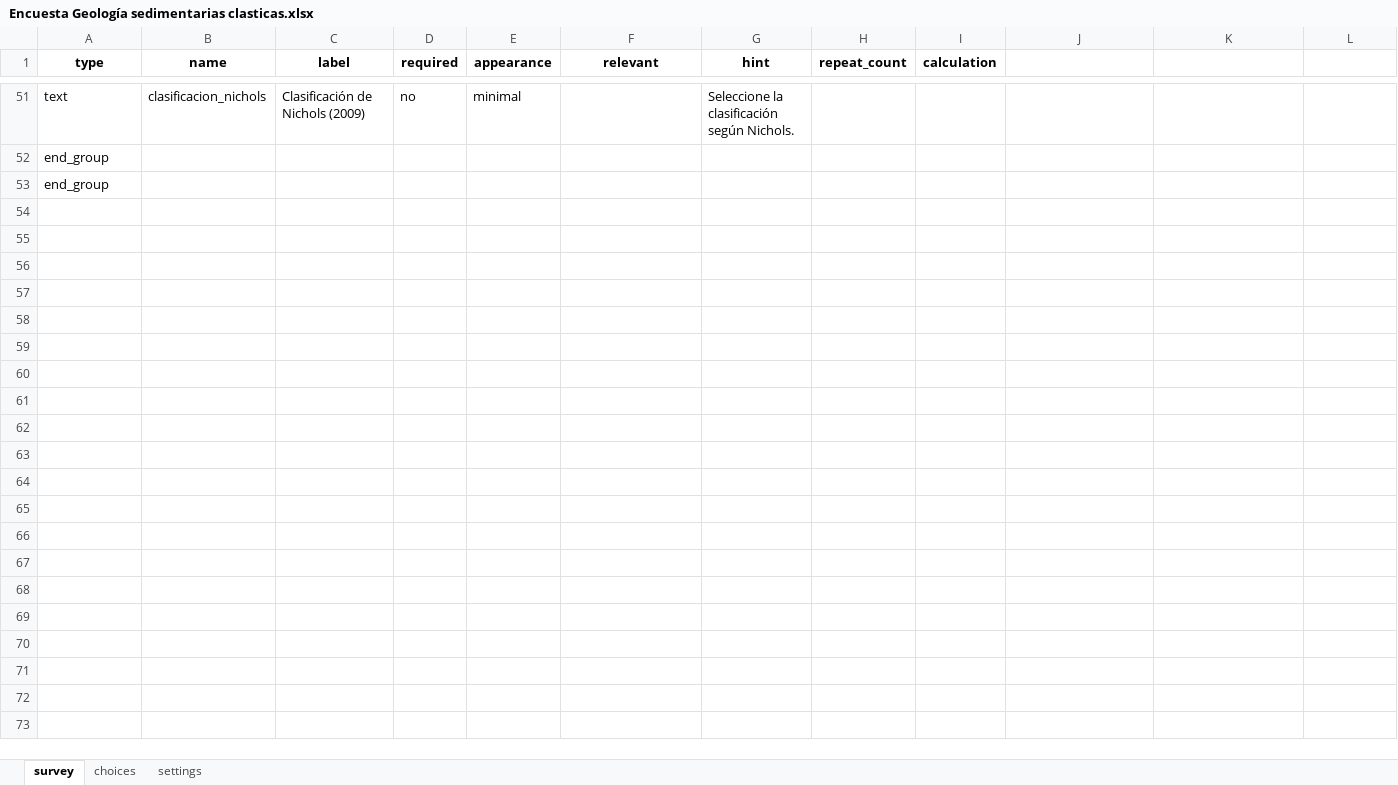
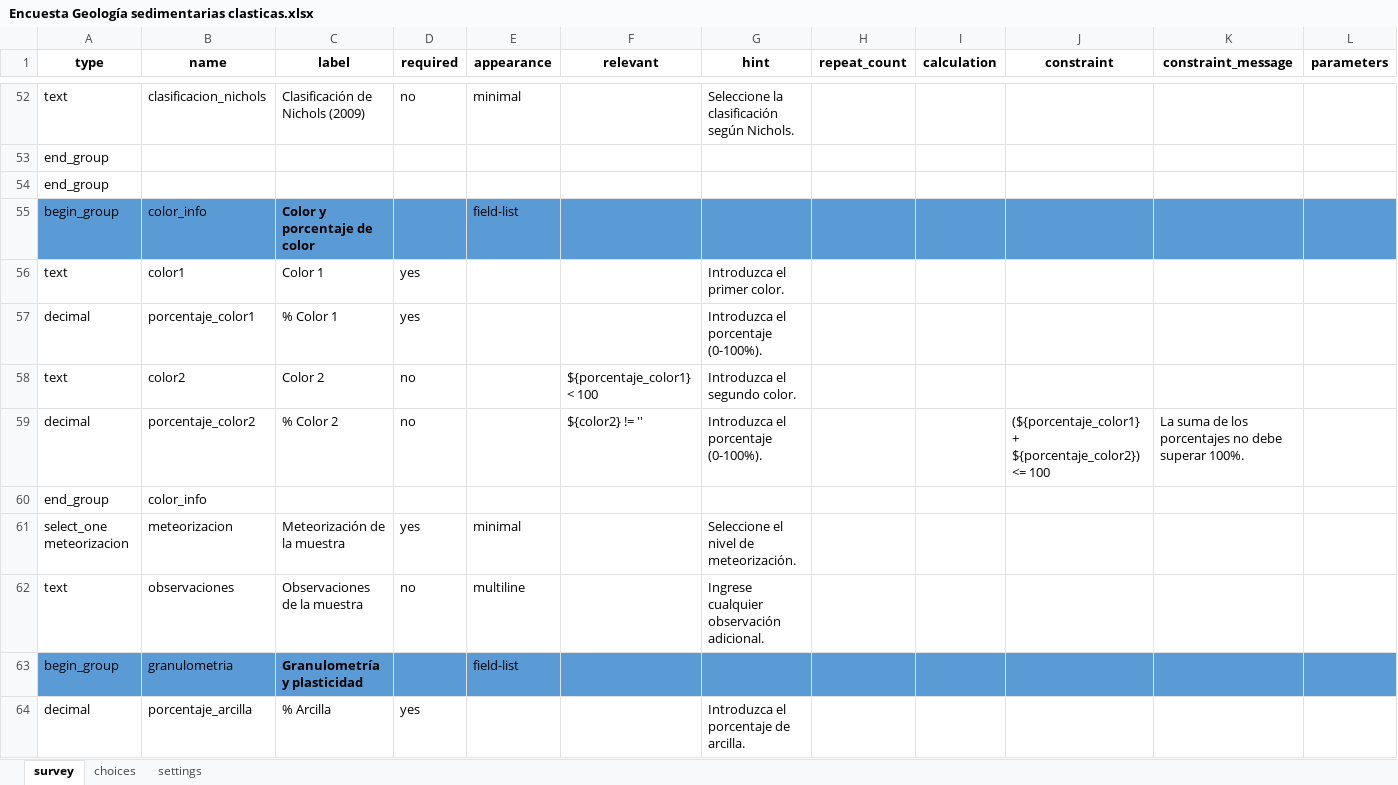
Before and after one commit to SGI-ManuelPico/informesCenso, an Excel workbook: xlsForms/Encuestas Ingeniería/Encuesta Geología sedimentarias clasticas.xlsx, sheet survey, drawn as a sheet; only a part is shown, gaps mark what is left out; values as stored, in another font and other column widths than the file's, no borders; the diff covers the shown part only; the diff names each change by its address in the sheet, - before the commit and + after, or states it on an @@ line.

```diff
--- a/xlsForms/Encuestas Ingeniería/Encuesta Geología sedimentarias clasticas.xlsx (sheet survey)
+++ b/xlsForms/Encuestas Ingeniería/Encuesta Geología sedimentarias clasticas.xlsx (sheet survey)
-J1: (empty)
+J1: constraint
-K1: (empty)
+K1: constraint_message
-L1: (empty)
+L1: parameters
+row 55: begin_group | color_info | Color y porcentaje de color |  | field-list
+row 56: text | color1 | Color 1 | yes |  |  | Introduzca el primer color.
+row 57: decimal | porcentaje_color1 | % Color 1 | yes |  |  | Introduzca el porcentaje (0-100%).
+row 58: text | color2 | Color 2 | no |  | ${porcentaje_color1} < 100 | Introduzca el segundo color.
+row 59: decimal | porcentaje_color2 | % Color 2 | no |  | ${color2} != '' | Introduzca el porcentaje (0-100%). |  |  | (${porcentaje_color1} + ${porcentaje_color2}) <= 100 | La suma de los porcentajes no debe superar 100%.
+row 60: end_group | color_info
+row 61: select_one meteorizacion | meteorizacion | Meteorización de la muestra | yes | minimal |  | Seleccione el nivel de meteorización.
+row 62: text | observaciones | Observaciones de la muestra | no | multiline |  | Ingrese cualquier observación adicional.
+row 63: begin_group | granulometria | Granulometría y plasticidad |  | field-list
+row 64: decimal | porcentaje_arcilla | % Arcilla | yes |  |  | Introduzca el porcentaje de arcilla.
```
Also changed, not shown: 37 added rows, 1 edited cell and cell formats elsewhere in this sheet, sheet choices, sheet settings, censos/Formato_Geomorfología.xlsx, xlsForms/Encuesta 2 AGROPECUARIO.xlsx, 5 other files.
